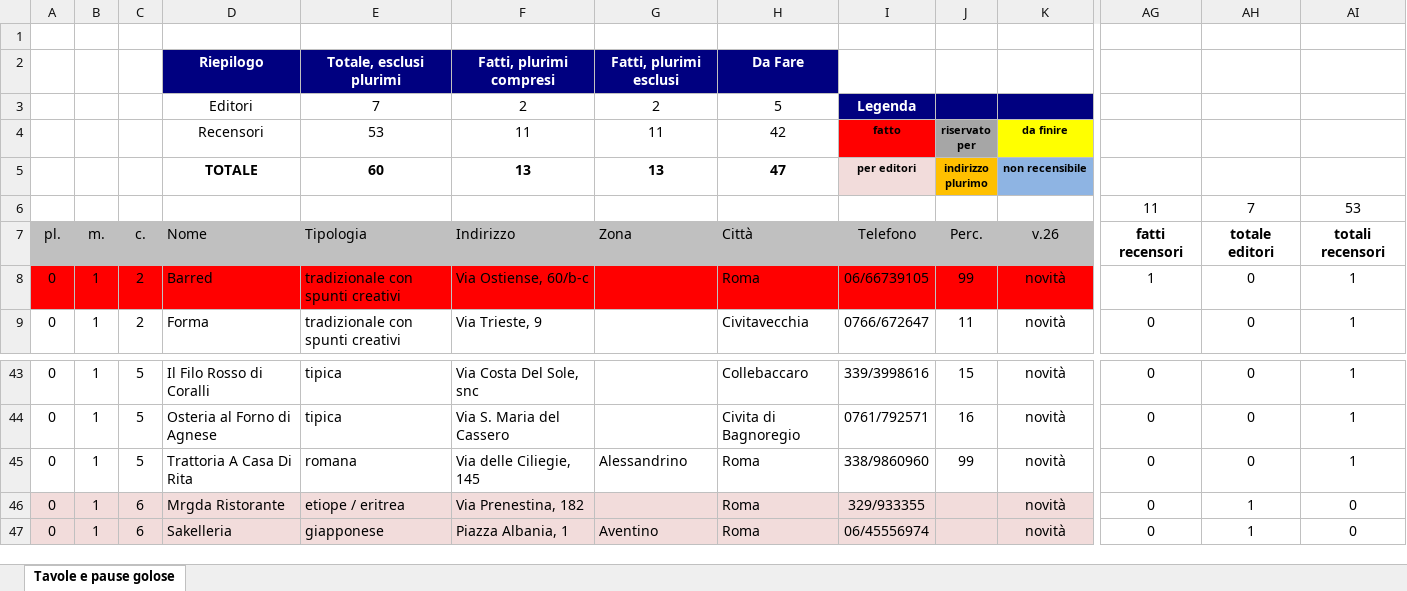
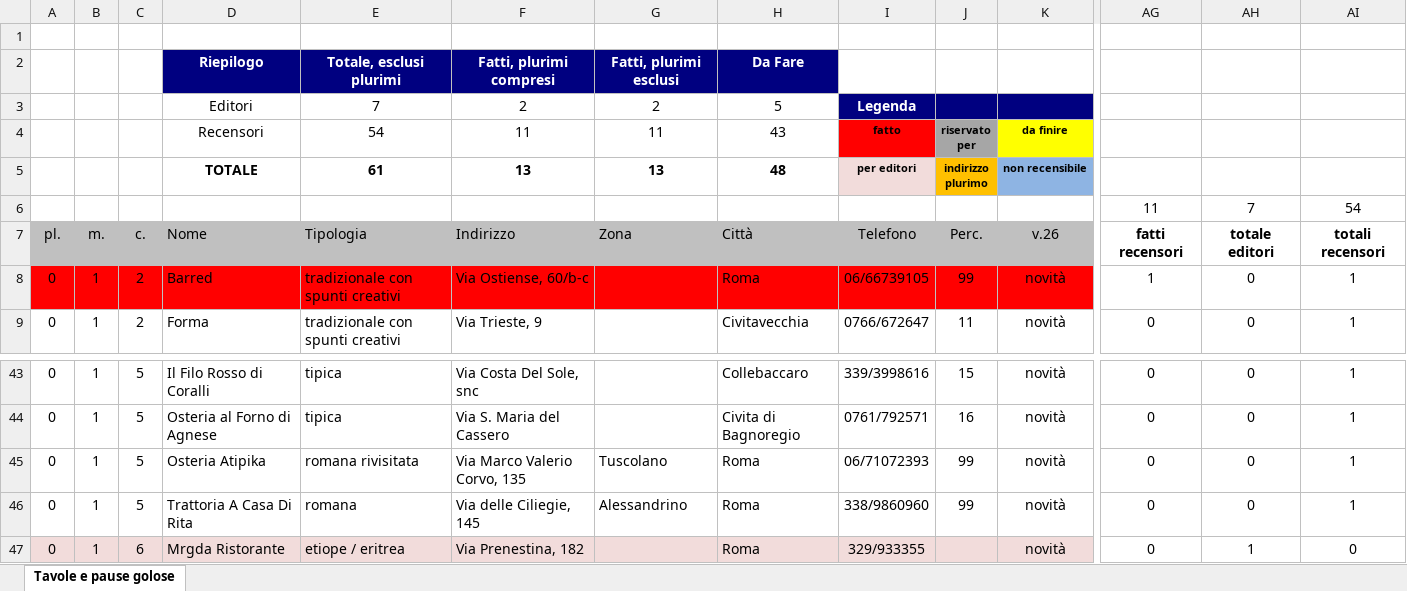
Before and after one commit to pecoraneraeditore/mappa-ristoranti, an Excel workbook: Roma_2028.xlsx, sheet Tavole e pause golose, drawn as a sheet; only a part is shown, gaps mark what is left out; the shorter side is filled out with more unchanged rows; values as stored, in another font and other column widths than the file's, no borders; rows hold the shown columns only; the diff names each change by its address in the sheet, - before the commit and + after, or states it on an @@ line.

```diff
--- a/Roma_2028.xlsx (sheet Tavole e pause golose)
+++ b/Roma_2028.xlsx (sheet Tavole e pause golose)
-E4: 53
+E4: 54
-H4: 42
+H4: 43
-E5: 60
+E5: 61
-H5: 47
+H5: 48
-AI6: 53
+AI6: 54
+row 45: 0 | 1 | 5 | Osteria Atipika | romana rivisitata | Via Marco Valerio Corvo, 135 | Tuscolano | Roma | 06/71072393 | 99 | novità | 0 | 0 | 1
```
Also changed, not shown: formulas that keep their value, 3 other files.
